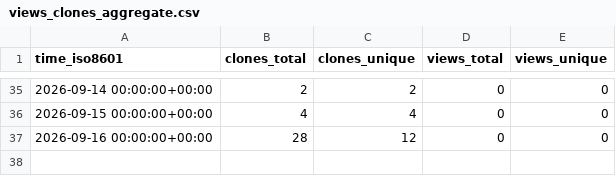
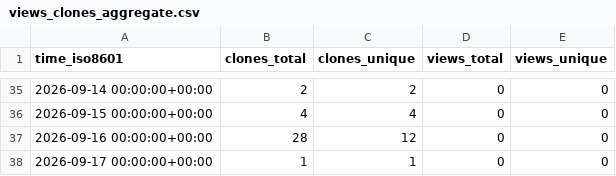
Before and after one commit to savi-ai/savi-gps, a CSV file: savi-ai/savi-gps/ghrs-data/views_clones_aggregate.csv, drawn as a sheet; only a part is shown, gaps mark what is left out; the diff names each change by its address in the sheet, - before the commit and + after, or states it on an @@ line.

```diff
--- a/savi-ai/savi-gps/ghrs-data/views_clones_aggregate.csv
+++ b/savi-ai/savi-gps/ghrs-data/views_clones_aggregate.csv
+row 38: 2026-09-17 00:00:00+00:00 | 1 | 1 | 0 | 0
```
Also changed, not shown: 1 other file.
